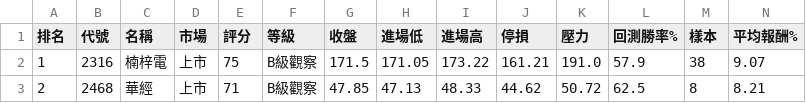
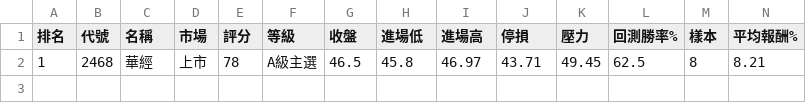
Before and after one commit to poin0917/-tw-stock-radar-cloud, a CSV file: data/latest.csv, drawn as a sheet; only a part is shown; removed rows and columns are numbered as before the commit, all else as after; rows hold the shown columns only; the diff names each change by its address in the sheet, - before the commit and + after, or states it on an @@ line.

```diff
--- a/data/latest.csv
+++ b/data/latest.csv
-row 2: 1 | 2316 | 楠梓電 | 上市 | 75 | B級觀察 | 171.5 | 171.05 | 173.22 | 161.21 | 191.0 | 57.9 | 38 | 9.07
-row 3: 2 | 2468 | 華經 | 上市 | 71 | B級觀察 | 47.85 | 47.13 | 48.33 | 44.62 | 50.72 | 62.5 | 8 | 8.21
+row 2: 1 | 2468 | 華經 | 上市 | 78 | A級主選 | 46.5 | 45.8 | 46.97 | 43.71 | 49.45 | 62.5 | 8 | 8.21
```
Also changed, not shown: 1 other file.
